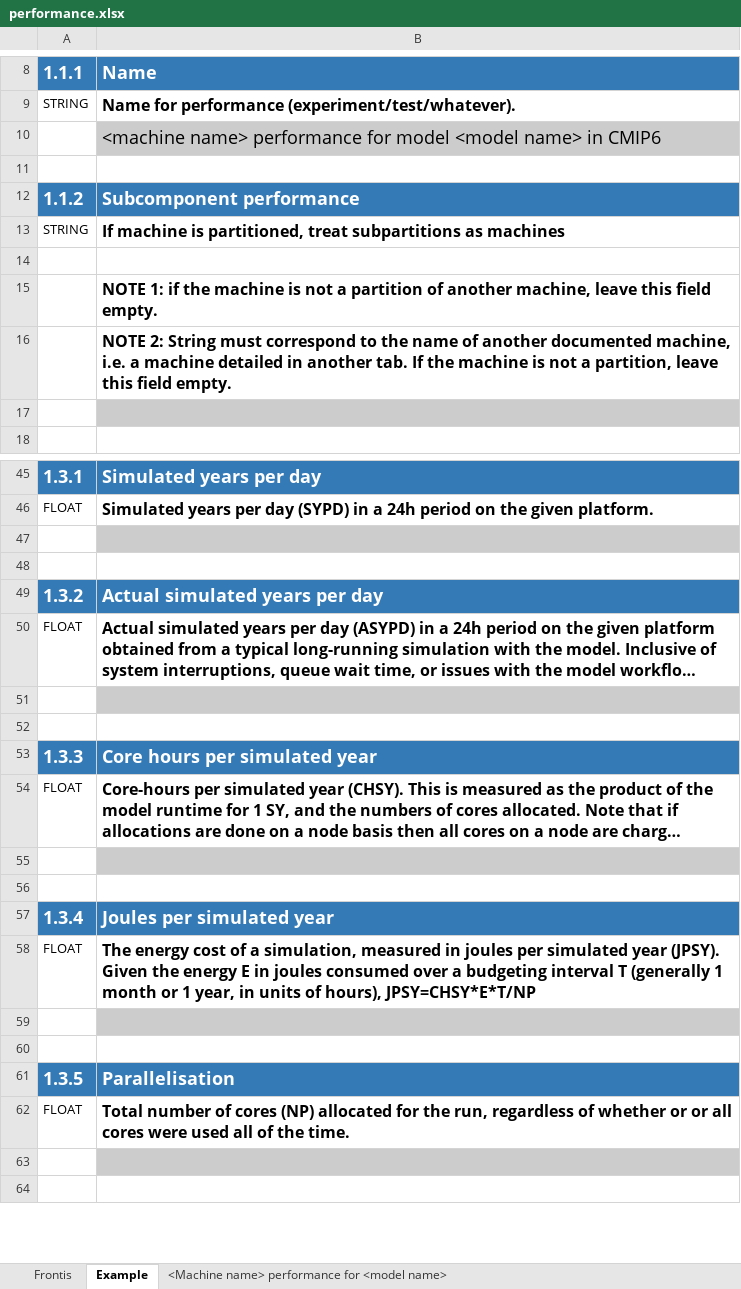
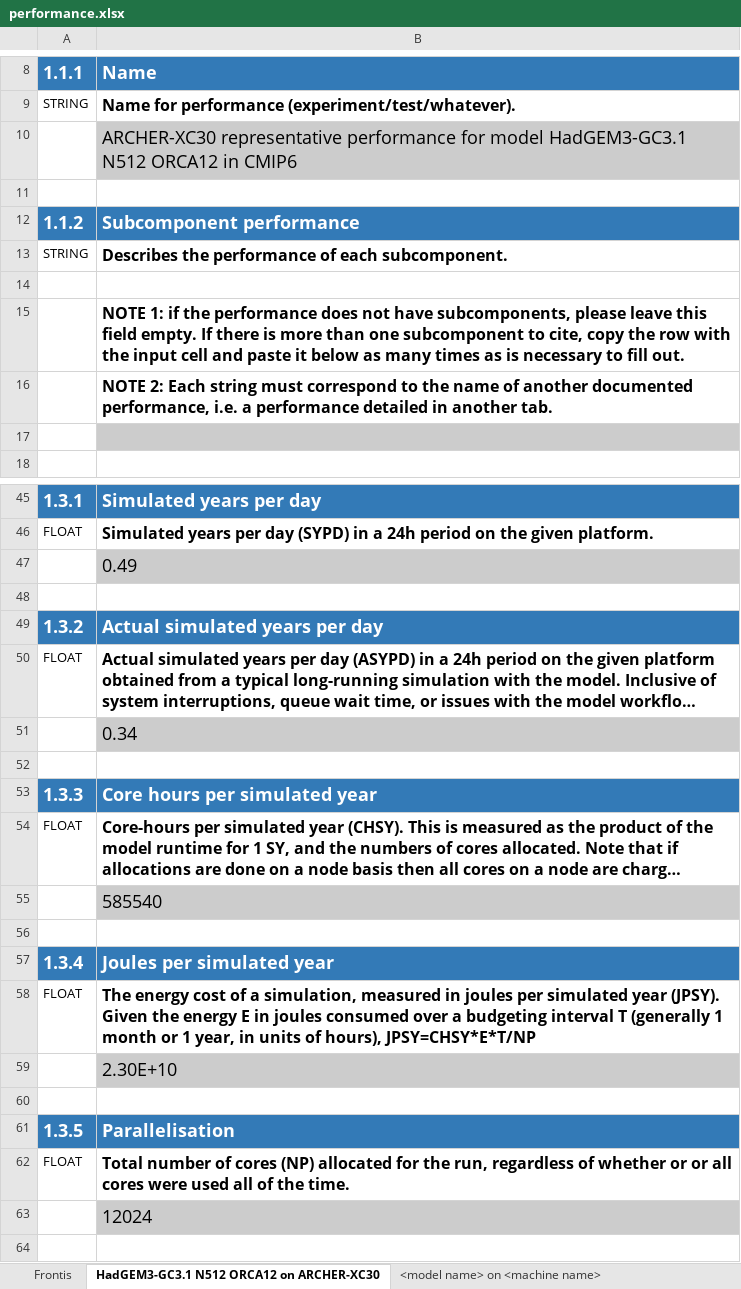
Before and after one commit to ES-DOC/cmip6, an Excel workbook: lib/machines/templates/performance.xlsx, sheet HadGEM3-GC3.1 N512 ORCA12 on ARCHER-XC30, drawn as a sheet; only a part is shown, gaps mark what is left out; long unchanged cells end in …; values as stored, in another font and other column widths than the file's, no borders; the diff covers the shown part only; the diff names each change by its address in the sheet, - before the commit and + after, or states it on an @@ line.

Commit message:
1. Finalise performance template w/ IS-ENES3 submission example

```diff
--- a/lib/machines/templates/performance.xlsx (sheet HadGEM3-GC3.1 N512 ORCA12 on ARCHER-XC30)
+++ b/lib/machines/templates/performance.xlsx (sheet HadGEM3-GC3.1 N512 ORCA12 on ARCHER-XC30)
-sheet tab: Example
+sheet tab: HadGEM3-GC3.1 N512 ORCA12 on ARCHER-XC30
-sheet tab: <Machine name> performance for <model name>
+sheet tab: <model name> on <machine name>
-B10: <machine name> performance for model <model name> in CMIP6
+B10: ARCHER-XC30 representative performance for model HadGEM3-GC3.1 N512 ORCA12 in CMIP6
-B13: If machine is partitioned, treat subpartitions as machines
+B13: Describes the performance of each subcomponent.
-B15: …if the machine is not a partition of another machine, leave this field empty.
+B15: …if the performance does not have subcomponents, please leave this field empty. If there is more than one subcomponent to cite, copy the row with the input cell and paste it below as many times as is necessary to fill out.
-B16: NOTE 2: String must correspond to the name of another documented machine, i.e. a machine detailed in another tab. If the machine is not a partition, leave this field empty.
+B16: NOTE 2: Each string must correspond to the name of another documented performance, i.e. a performance detailed in another tab.
-B47: (empty)
+B47: 0.49
-B51: (empty)
+B51: 0.34
-B55: (empty)
+B55: 585540
-B59: (empty)
+B59: 2.30E+10
-B63: (empty)
+B63: 12024
```
Also changed, not shown: 1 added row and 5 edited cells elsewhere in this sheet, sheet <model name> on <machine name>, sheet Frontis.
